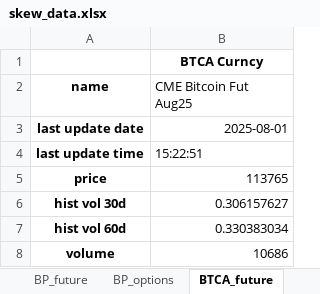
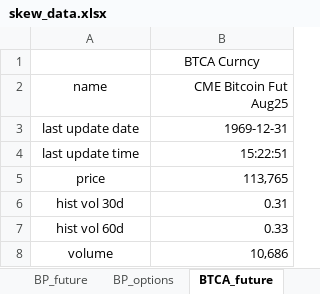
Before and after one commit to reecevdw/FINM-375-GROUP-B, an Excel workbook: hw3/data/skew_data.xlsx, sheet BTCA_future, drawn as a sheet; values as stored, in another font and other column widths than the file's, no borders; the diff names each change by its address in the sheet, - before the commit and + after, or states it on an @@ line.

```diff
--- a/hw3/data/skew_data.xlsx (sheet BTCA_future)
+++ b/hw3/data/skew_data.xlsx (sheet BTCA_future)
-B1 bold: on
+B1 bold: off
-A2:A8 bold: on
+A2:A8 bold: off
-B2 alignment: left
+B2 alignment: right
-B3 (CME Bitcoin Fut Aug25): 2025-08-01
+B3 (CME Bitcoin Fut Aug25): 1969-12-31
-B4 alignment: left
+B4 alignment: right
-B5 (CME Bitcoin Fut Aug25): 113765
+B5 (CME Bitcoin Fut Aug25): 113,765
-B6 (CME Bitcoin Fut Aug25): 0.306157627
+B6 (CME Bitcoin Fut Aug25): 0.31
-B7 (CME Bitcoin Fut Aug25): 0.330383034
+B7 (CME Bitcoin Fut Aug25): 0.33
-B8 (CME Bitcoin Fut Aug25): 10686
+B8 (CME Bitcoin Fut Aug25): 10,686
```
Also changed, not shown: sheet TYA_options, sheet SFRA_options, sheet BTCA_options, sheet NGA_options, sheet GCA_options, sheet SPX_options, 15 more sheets, 1 other file.
